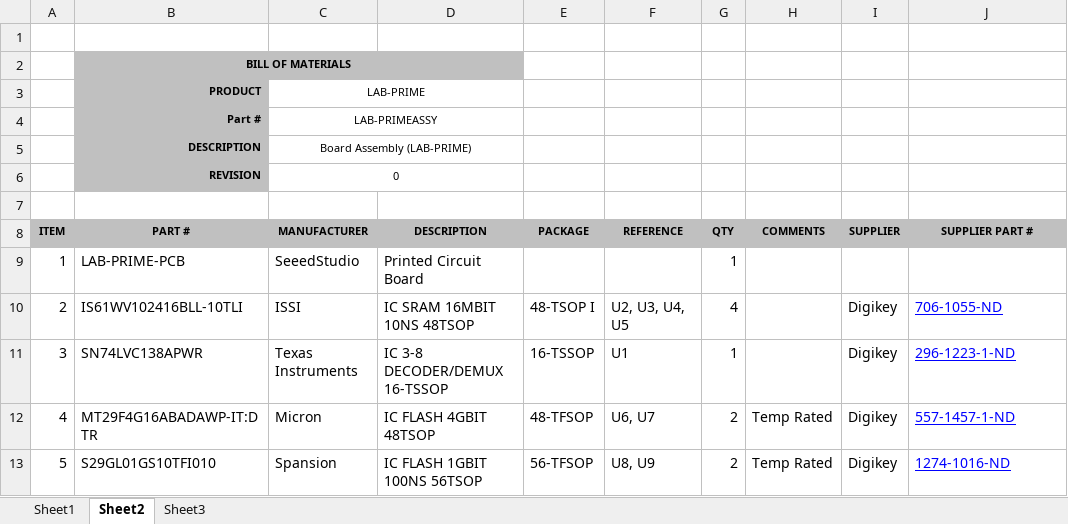
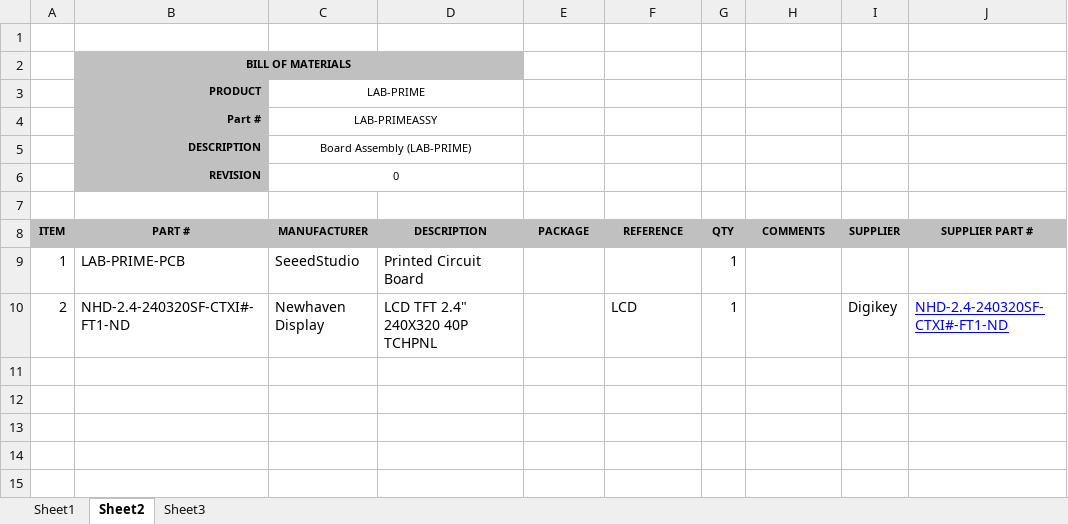
Before and after one commit to drmoorevt/PRIME, an Excel workbook: Hardware/LAB-PRIME/docs/LAB-PRIME-Rev0BOM.xlsx, sheet Sheet2, drawn as a sheet; values as stored, in another font and other column widths than the file's, no borders; removed rows and columns are numbered as before the commit, all else as after; the diff names each change by its address in the sheet, - before the commit and + after, or states it on an @@ line.

Commit message:
1) Updated the PPS330D BOM to reflect package and ordering changes 2) Updated the PRIME BOM to include the LCD under consideration

```diff
--- a/Hardware/LAB-PRIME/docs/LAB-PRIME-Rev0BOM.xlsx (sheet Sheet2)
+++ b/Hardware/LAB-PRIME/docs/LAB-PRIME-Rev0BOM.xlsx (sheet Sheet2)
-row 10: 2 | IS61WV102416BLL-10TLI | ISSI | IC SRAM 16MBIT 10NS 48TSOP | 48-TSOP I | U2, U3, U4, U5 | 4 |  | Digikey | 706-1055-ND
-row 11: 3 | SN74LVC138APWR | Texas Instruments | IC 3-8 DECODER/DEMUX 16-TSSOP | 16-TSSOP | U1 | 1 |  | Digikey | 296-1223-1-ND
-row 12: 4 | MT29F4G16ABADAWP-IT:D TR | Micron | IC FLASH 4GBIT 48TSOP | 48-TFSOP | U6, U7 | 2 | Temp Rated | Digikey | 557-1457-1-ND
-row 13: 5 | S29GL01GS10TFI010 | Spansion | IC FLASH 1GBIT 100NS 56TSOP | 56-TFSOP | U8, U9 | 2 | Temp Rated | Digikey | 1274-1016-ND
+row 10: 2 | NHD-2.4-240320SF-CTXI#-FT1-ND | Newhaven Display | LCD TFT 2.4" 240X320 40P TCHPNL |  | LCD | 1 |  | Digikey | NHD-2.4-240320SF-CTXI#-FT1-ND
```
Also changed, not shown: Hardware/LAB-PPS330D/docs/LAB-PPS330DR0-Rev1BOM.xlsx.
